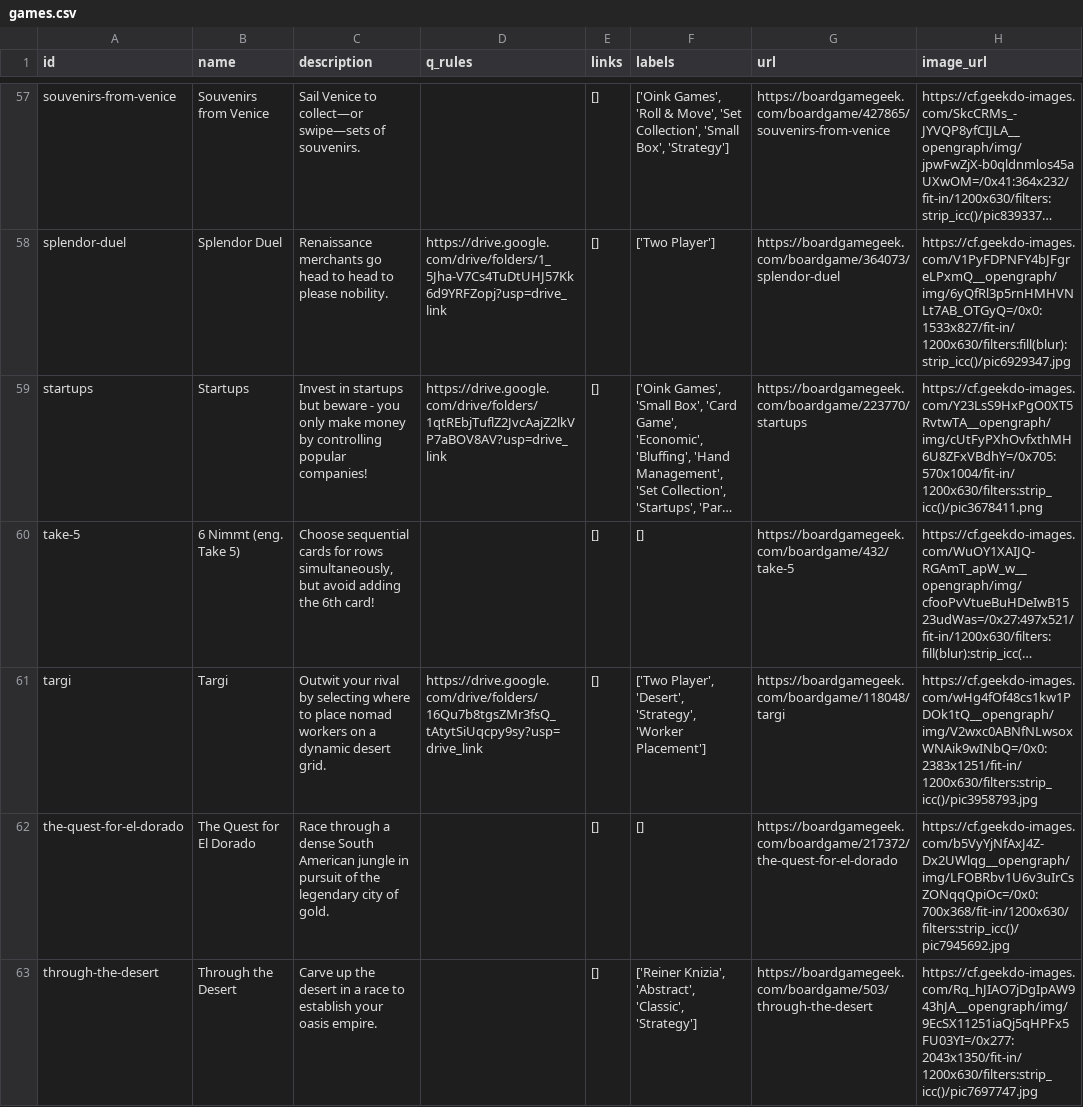
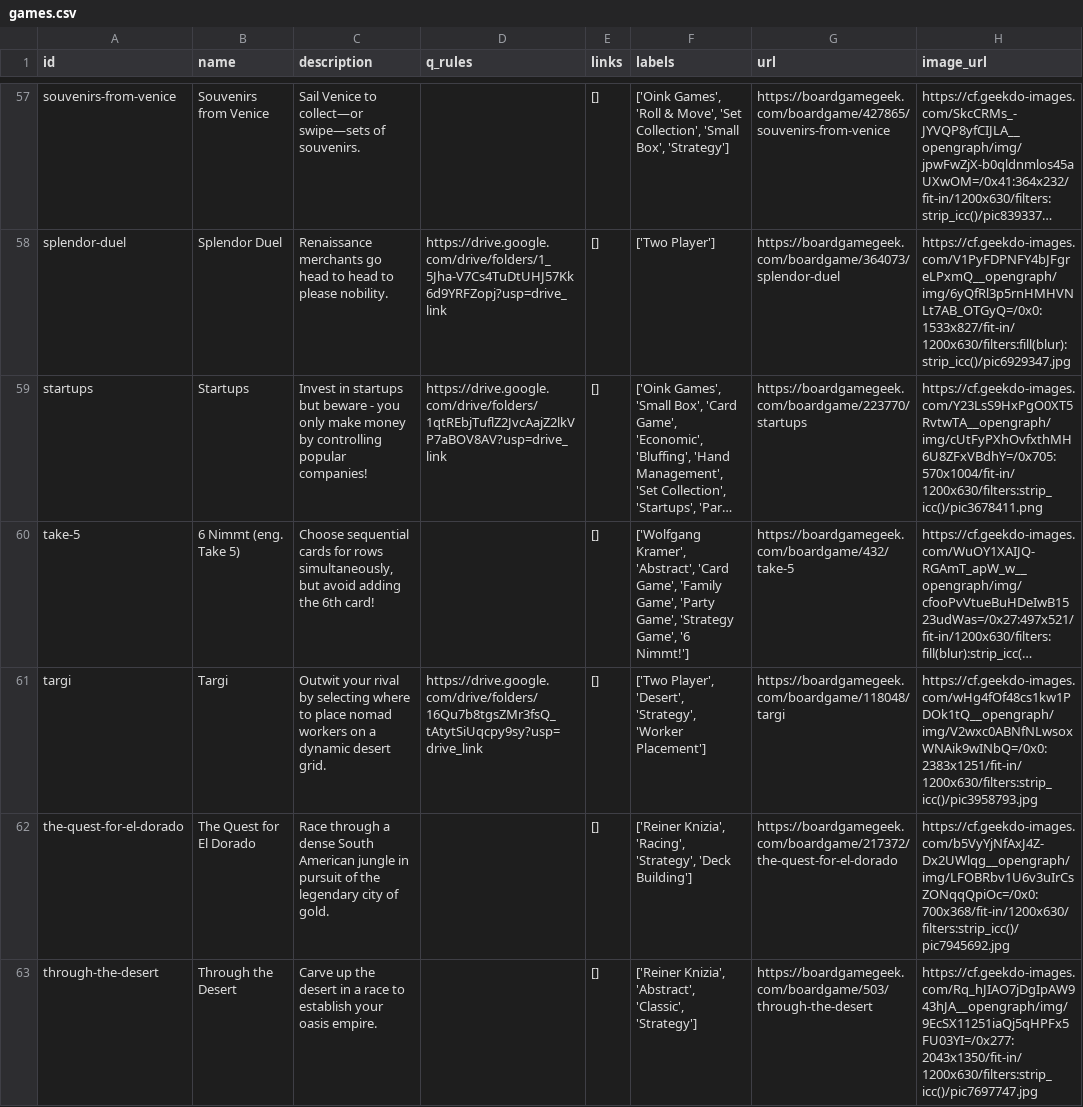
Before and after one commit to sumegim/midheavy, a CSV file: games.csv, drawn as a sheet; only a part is shown, gaps mark what is left out; long unchanged cells end in …; the diff covers the shown part only; the diff names each change by its address in the sheet, - before the commit and + after, or states it on an @@ line.

```diff
--- a/games.csv
+++ b/games.csv
-F60 (labels): []
+F60 (labels): ['Wolfgang Kramer', 'Abstract', 'Card Game', 'Family Game', 'Party Game', 'Strategy Game', '6 Nimmt!']
-F62 (labels): []
+F62 (labels): ['Reiner Knizia', 'Racing', 'Strategy', 'Deck Building']
```
Also changed, not shown: 20 edited cells elsewhere in this file, 20 other files.
